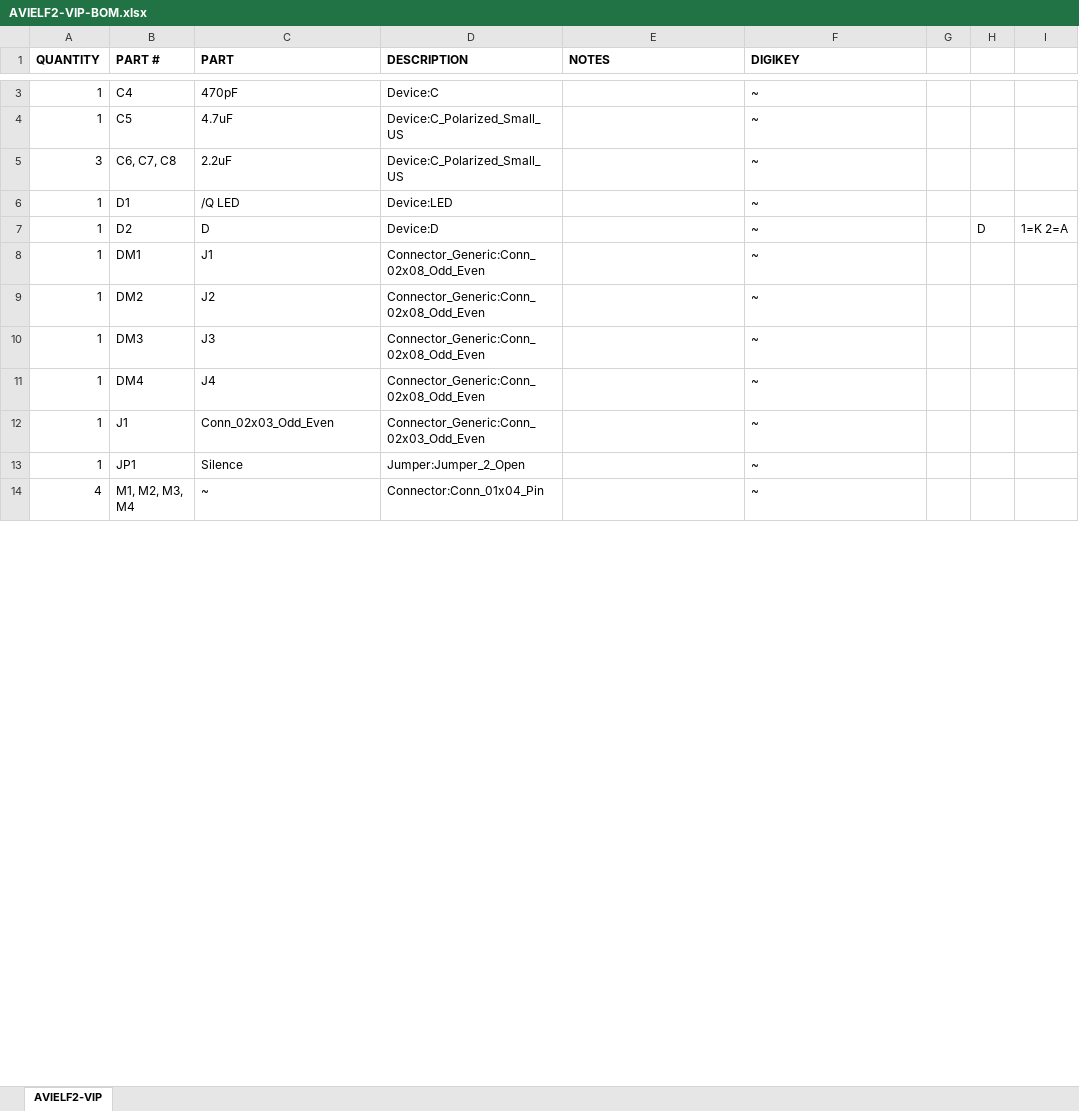
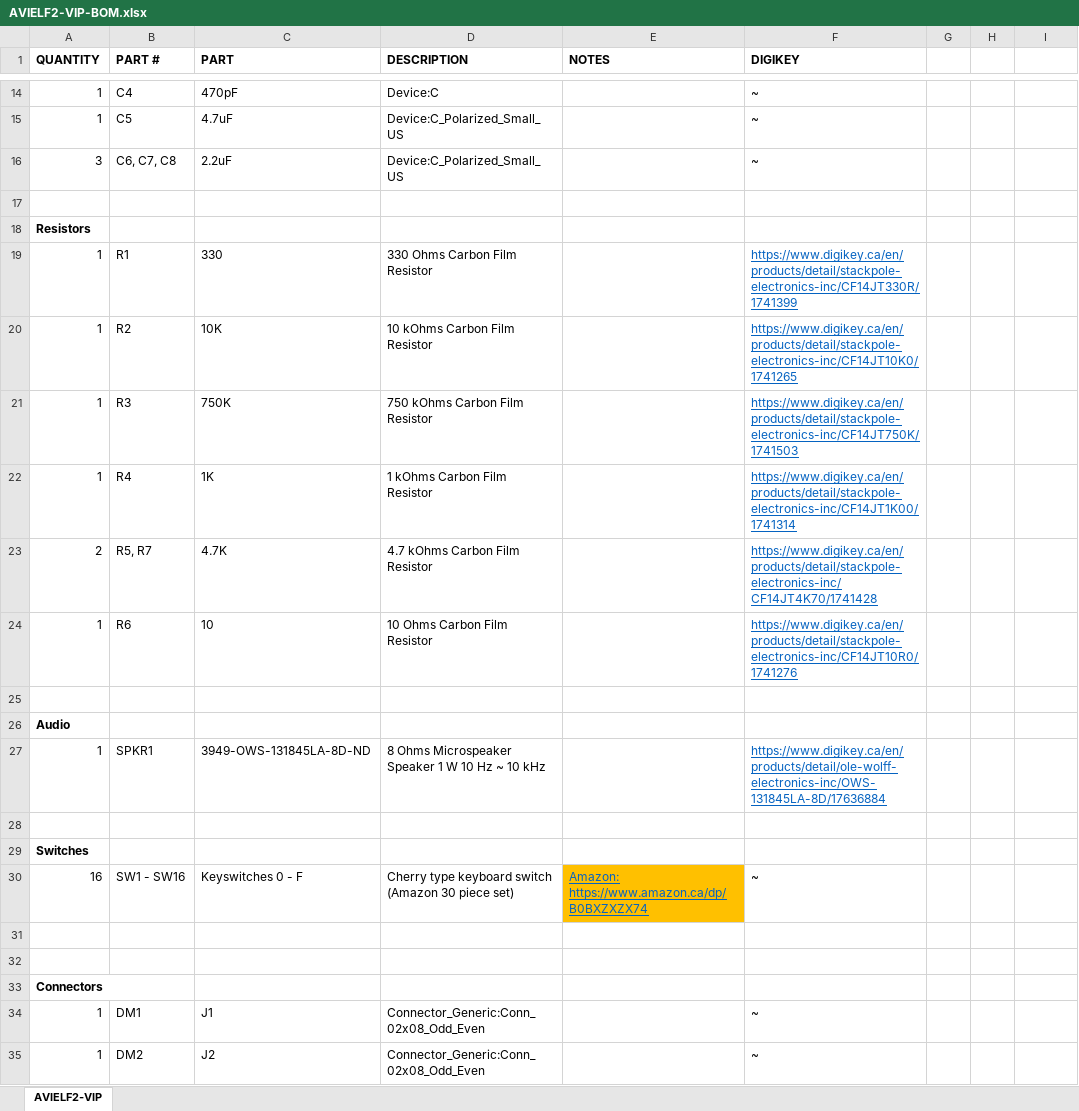
Before and after one commit to awasson/AVI-ELF-II, an Excel workbook: notes/AVIELF2-VIP/AVIELF2-VIP-BOM.xlsx, sheet AVIELF2-VIP, drawn as a sheet; only a part is shown, gaps mark what is left out; the shorter side is filled out with more unchanged rows; values as stored, in another font and other column widths than the file's, no borders; addresses are those after the commit; the diff covers the shown part only; the diff names each change by its address in the sheet, - before the commit and + after, or states it on an @@ line.

Commit message:
Update VIP Card BOM

```diff
--- a/notes/AVIELF2-VIP/AVIELF2-VIP-BOM.xlsx (sheet AVIELF2-VIP)
+++ b/notes/AVIELF2-VIP/AVIELF2-VIP-BOM.xlsx (sheet AVIELF2-VIP)
-row 17: 1 | D1 | /Q LED | Device:LED |  | ~
+row 17: (empty)
+row 18: Resistors
+row 19: 1 | R1 | 330 | 330 Ohms Carbon Film Resistor |  | https://www.digikey.ca/en/products/detail/stackpole-electronics-inc/CF14JT330R/1741399
+row 20: 1 | R2 | 10K | 10 kOhms Carbon Film Resistor |  | https://www.digikey.ca/en/products/detail/stackpole-electronics-inc/CF14JT10K0/1741265
+row 21: 1 | R3 | 750K | 750 kOhms Carbon Film Resistor |  | https://www.digikey.ca/en/products/detail/stackpole-electronics-inc/CF14JT750K/1741503
+row 22: 1 | R4 | 1K | 1 kOhms Carbon Film Resistor |  | https://www.digikey.ca/en/products/detail/stackpole-electronics-inc/CF14JT1K00/1741314
+row 23: 2 | R5, R7 | 4.7K | 4.7 kOhms Carbon Film Resistor |  | https://www.digikey.ca/en/products/detail/stackpole-electronics-inc/CF14JT4K70/1741428
+row 24: 1 | R6 | 10 | 10 Ohms Carbon Film Resistor |  | https://www.digikey.ca/en/products/detail/stackpole-electronics-inc/CF14JT10R0/1741276
-row 25: 1 | D2 | D | Device:D |  | ~ |  | D | 1=K 2=A
+row 25: (empty)
+row 26: Audio
+row 27: 1 | SPKR1 | 3949-OWS-131845LA-8D-ND | 8 Ohms Microspeaker Speaker 1 W 10 Hz ~ 10 kHz |  | https://www.digikey.ca/en/products/detail/ole-wolff-electronics-inc/OWS-131845LA-8D/17636884
+row 28: (empty)
+row 29: Switches
+row 30: 16 | SW1 - SW16 | Keyswitches 0 - F | Cherry type keyboard switch (Amazon 30 piece set) | Amazon: https://www.amazon.ca/dp/B0BXZXZX74 | ~
+row 31: (empty)
+row 32: (empty)
+row 33: Connectors
```
Also changed, not shown: 10 added rows, 11 removed rows, 1 moved row, 3 edited cells and cell formats elsewhere in this sheet.
